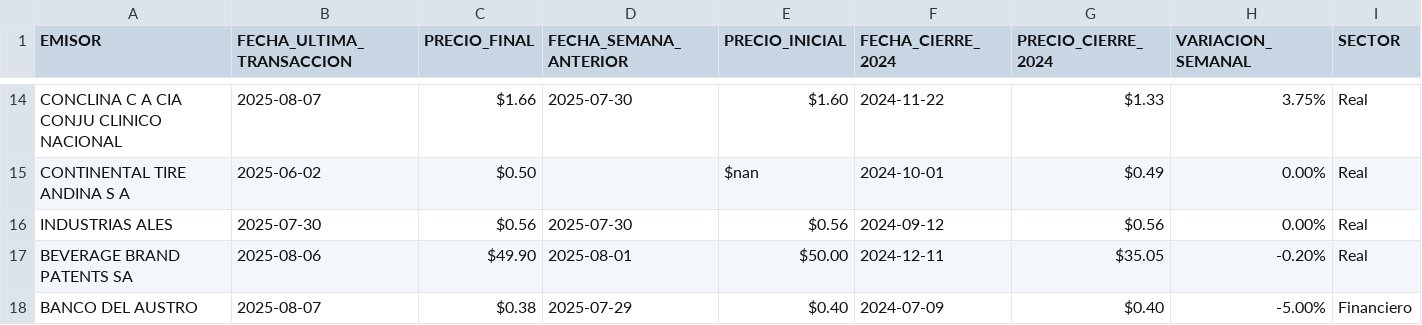
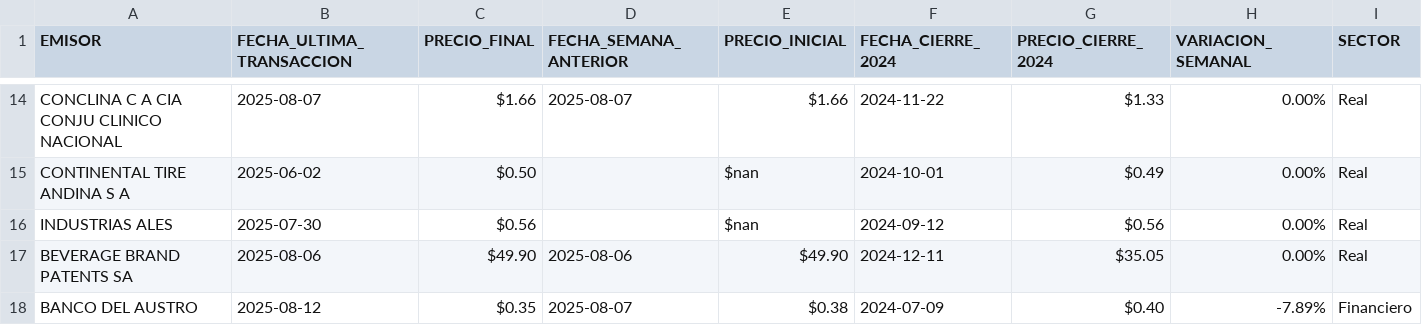
Before and after one commit to TRomMV/Reporte-Metrovalores, a CSV file: data/datos_actualizados.csv, drawn as a sheet; only a part is shown, gaps mark what is left out; the diff covers the shown part only; the diff names each change by its address in the sheet, - before the commit and + after, or states it on an @@ line.

```diff
--- a/data/datos_actualizados.csv
+++ b/data/datos_actualizados.csv
-D14 (FECHA_SEMANA_ANTERIOR): 2025-07-30
+D14 (FECHA_SEMANA_ANTERIOR): 2025-08-07
-E14 (PRECIO_INICIAL): $1.60
+E14 (PRECIO_INICIAL): $1.66
-H14 (VARIACION_SEMANAL): 3.75%
+H14 (VARIACION_SEMANAL): 0.00%
-D16 (FECHA_SEMANA_ANTERIOR): 2025-07-30
+D16 (FECHA_SEMANA_ANTERIOR): (empty)
-E16 (PRECIO_INICIAL): $0.56
+E16 (PRECIO_INICIAL): $nan
-D17 (FECHA_SEMANA_ANTERIOR): 2025-08-01
+D17 (FECHA_SEMANA_ANTERIOR): 2025-08-06
-E17 (PRECIO_INICIAL): $50.00
+E17 (PRECIO_INICIAL): $49.90
-H17 (VARIACION_SEMANAL): -0.20%
+H17 (VARIACION_SEMANAL): 0.00%
-B18 (FECHA_ULTIMA_TRANSACCION): 2025-08-07
+B18 (FECHA_ULTIMA_TRANSACCION): 2025-08-12
-C18 (PRECIO_FINAL): $0.38
+C18 (PRECIO_FINAL): $0.35
-D18 (FECHA_SEMANA_ANTERIOR): 2025-07-29
+D18 (FECHA_SEMANA_ANTERIOR): 2025-08-07
-E18 (PRECIO_INICIAL): $0.40
+E18 (PRECIO_INICIAL): $0.38
-H18 (VARIACION_SEMANAL): -5.00%
+H18 (VARIACION_SEMANAL): -7.89%
```
Also changed, not shown: 34 edited cells elsewhere in this file, data/acciones_2025.csv, data/acciones_combinadas.csv, 1 other file.
